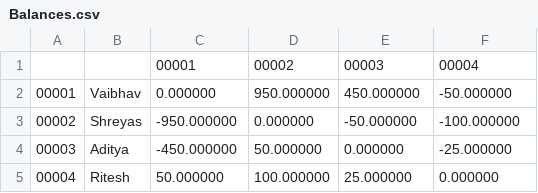
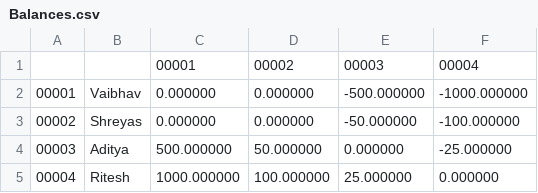
Before and after one commit to ShreyasSR/Splitwise_Java, a CSV file: Balances.csv, drawn as a sheet.

```diff
--- a/Balances.csv
+++ b/Balances.csv
@@ -1,5 +1,5 @@
 ,,00001,00002,00003,00004
-00001,Vaibhav,0.000000,950.000000,450.000000,-50.000000
-00002,Shreyas,-950.000000,0.000000,-50.000000,-100.000000
-00003,Aditya,-450.000000,50.000000,0.000000,-25.000000
-00004,Ritesh,50.000000,100.000000,25.000000,0.000000
+00001,Vaibhav,0.000000,0.000000,-500.000000,-1000.000000
+00002,Shreyas,0.000000,0.000000,-50.000000,-100.000000
+00003,Aditya,500.000000,50.000000,0.000000,-25.000000
+00004,Ritesh,1000.000000,100.000000,25.000000,0.000000
```
Also changed, not shown: 1 other file.
